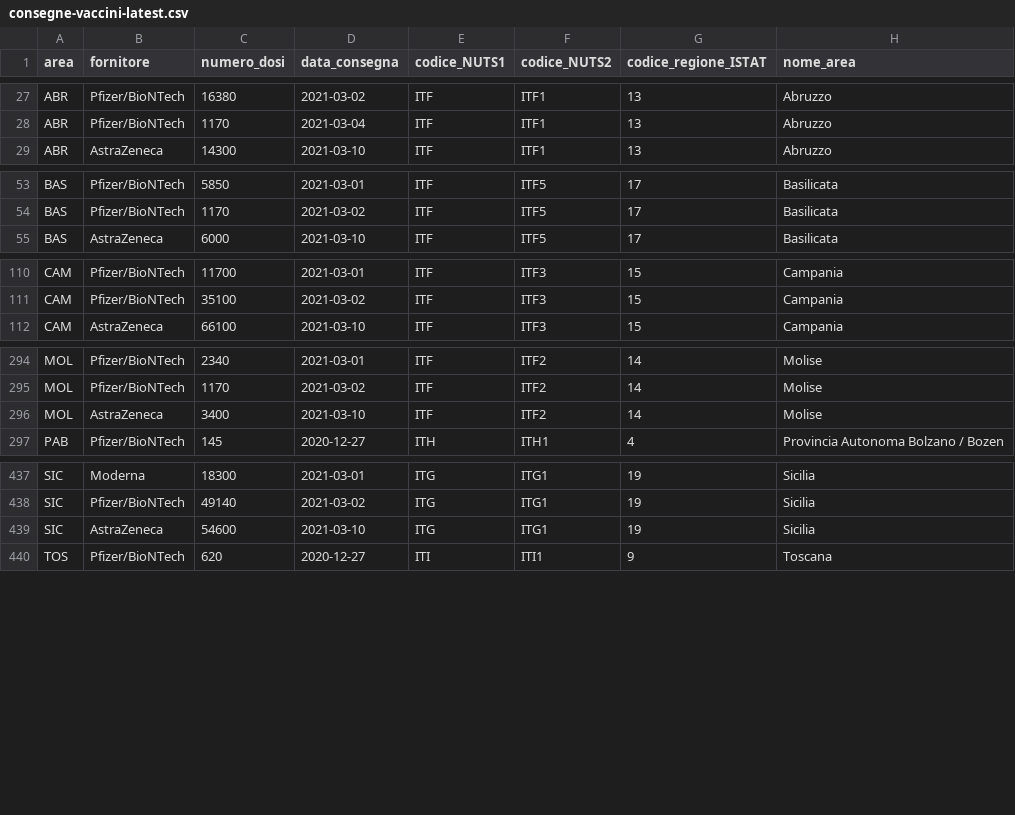
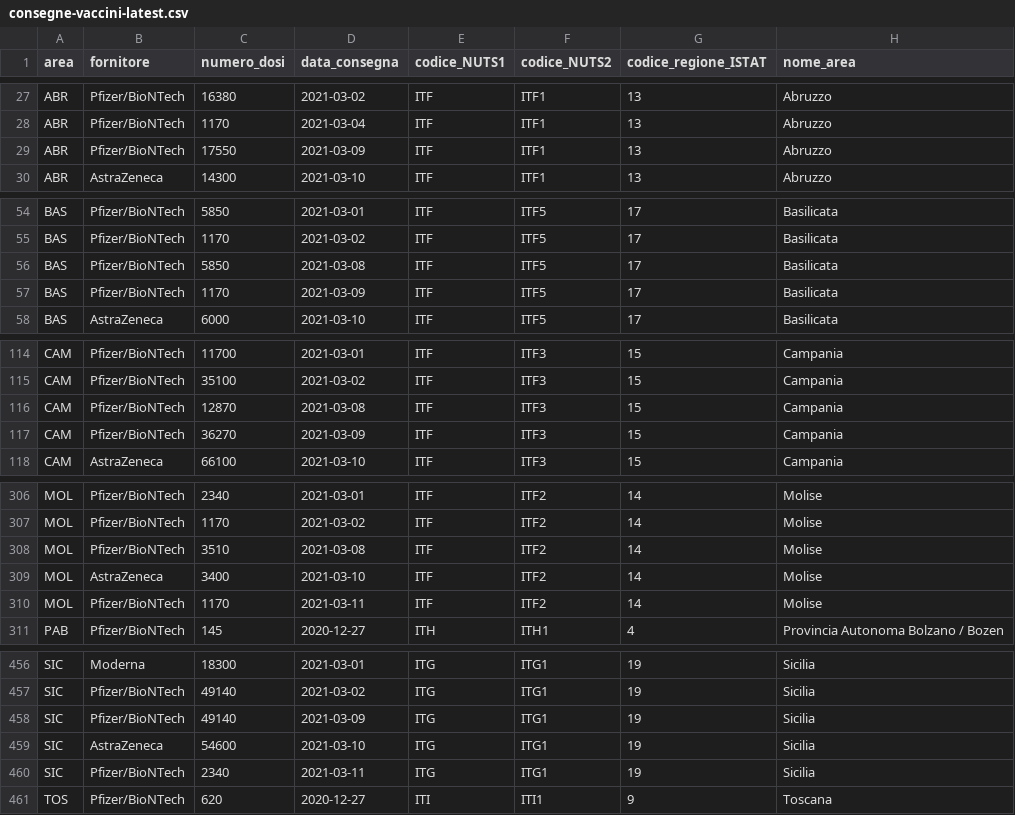
Before and after one commit to italia/covid19-opendata-vaccini, a CSV file: dati/consegne-vaccini-latest.csv, drawn as a sheet; only a part is shown, gaps mark what is left out; the diff covers the shown part only.

Commit message:
update dataset

```diff
--- a/dati/consegne-vaccini-latest.csv
+++ b/dati/consegne-vaccini-latest.csv
@@ -28,2 +28,3 @@ ABR,Pfizer/BioNTech,16380,2021-03-02,ITF,ITF1,13,Abruzzo
 ABR,Pfizer/BioNTech,1170,2021-03-04,ITF,ITF1,13,Abruzzo
+ABR,Pfizer/BioNTech,17550,2021-03-09,ITF,ITF1,13,Abruzzo
 ABR,AstraZeneca,14300,2021-03-10,ITF,ITF1,13,Abruzzo
@@ -54,2 +55,4 @@ BAS,Pfizer/BioNTech,5850,2021-03-01,ITF,ITF5,17,Basilicata
 BAS,Pfizer/BioNTech,1170,2021-03-02,ITF,ITF5,17,Basilicata
+BAS,Pfizer/BioNTech,5850,2021-03-08,ITF,ITF5,17,Basilicata
+BAS,Pfizer/BioNTech,1170,2021-03-09,ITF,ITF5,17,Basilicata
 BAS,AstraZeneca,6000,2021-03-10,ITF,ITF5,17,Basilicata
@@ -111,2 +115,4 @@ CAM,Pfizer/BioNTech,11700,2021-03-01,ITF,ITF3,15,Campania
 CAM,Pfizer/BioNTech,35100,2021-03-02,ITF,ITF3,15,Campania
+CAM,Pfizer/BioNTech,12870,2021-03-08,ITF,ITF3,15,Campania
+CAM,Pfizer/BioNTech,36270,2021-03-09,ITF,ITF3,15,Campania
 CAM,AstraZeneca,66100,2021-03-10,ITF,ITF3,15,Campania
@@ -295,3 +307,5 @@ MOL,Pfizer/BioNTech,2340,2021-03-01,ITF,ITF2,14,Molise
 MOL,Pfizer/BioNTech,1170,2021-03-02,ITF,ITF2,14,Molise
+MOL,Pfizer/BioNTech,3510,2021-03-08,ITF,ITF2,14,Molise
 MOL,AstraZeneca,3400,2021-03-10,ITF,ITF2,14,Molise
+MOL,Pfizer/BioNTech,1170,2021-03-11,ITF,ITF2,14,Molise
 PAB,Pfizer/BioNTech,145,2020-12-27,ITH,ITH1,4,Provincia Autonoma Bolzano / Bozen
@@ -438,3 +457,5 @@ SIC,Moderna,18300,2021-03-01,ITG,ITG1,19,Sicilia
 SIC,Pfizer/BioNTech,49140,2021-03-02,ITG,ITG1,19,Sicilia
+SIC,Pfizer/BioNTech,49140,2021-03-09,ITG,ITG1,19,Sicilia
 SIC,AstraZeneca,54600,2021-03-10,ITG,ITG1,19,Sicilia
+SIC,Pfizer/BioNTech,2340,2021-03-11,ITG,ITG1,19,Sicilia
 TOS,Pfizer/BioNTech,620,2020-12-27,ITI,ITI1,9,Toscana
```
Also changed, not shown: 16 added rows elsewhere in this file, dati/somministrazioni-vaccini-summary-latest.csv, dati/vaccini-summary-latest.csv, 4 other files.
